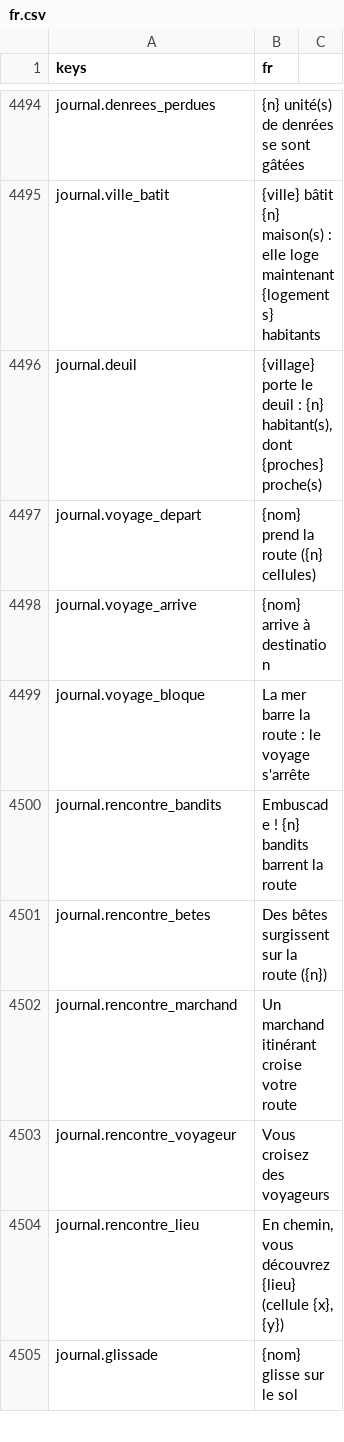
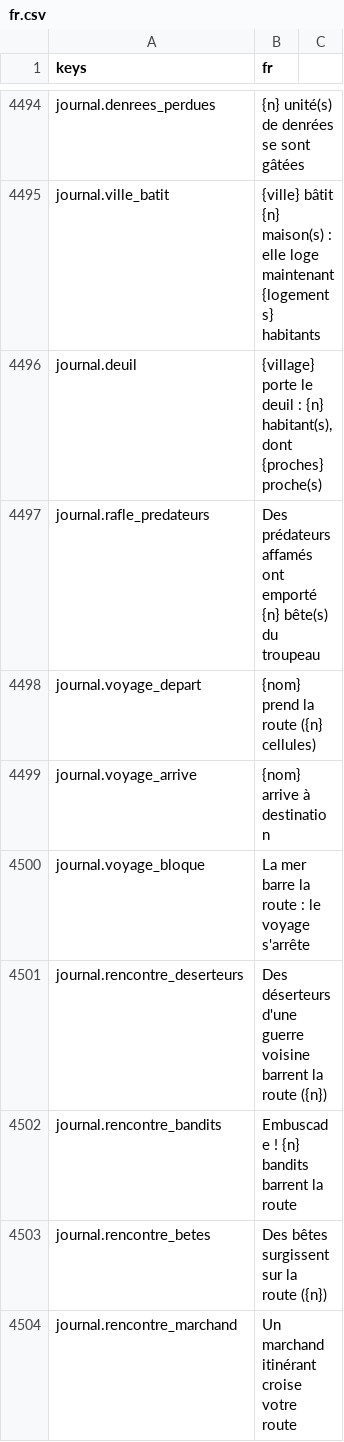
Before and after one commit to devmarcpro/sensen, a CSV file: godot/locale/fr.csv, drawn as a sheet; only a part is shown, gaps mark what is left out; the shorter side is filled out with more unchanged rows; the diff names each change by its address in the sheet, - before the commit and + after, or states it on an @@ line.

```diff
--- a/godot/locale/fr.csv
+++ b/godot/locale/fr.csv
+row 4497: journal.rafle_predateurs | Des prédateurs affamés ont emporté {n} bête(s) du troupeau
+row 4501: journal.rencontre_deserteurs | Des déserteurs d'une guerre voisine barrent la route ({n})
```
Also changed, not shown: godot/locale/en.csv, 14 other files.
